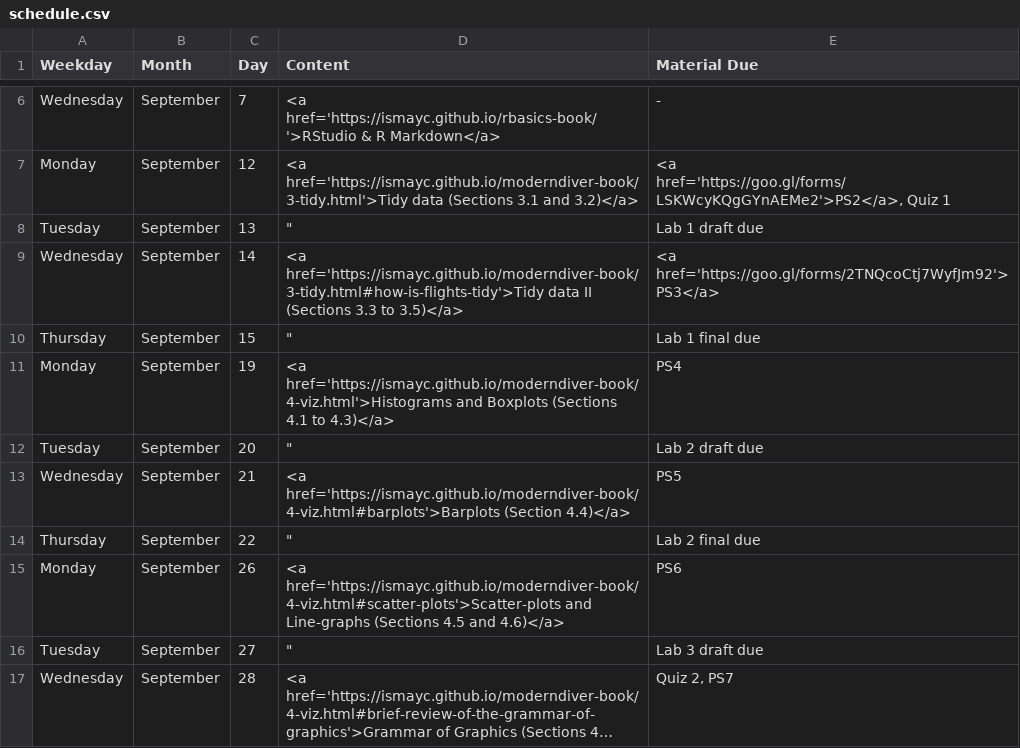
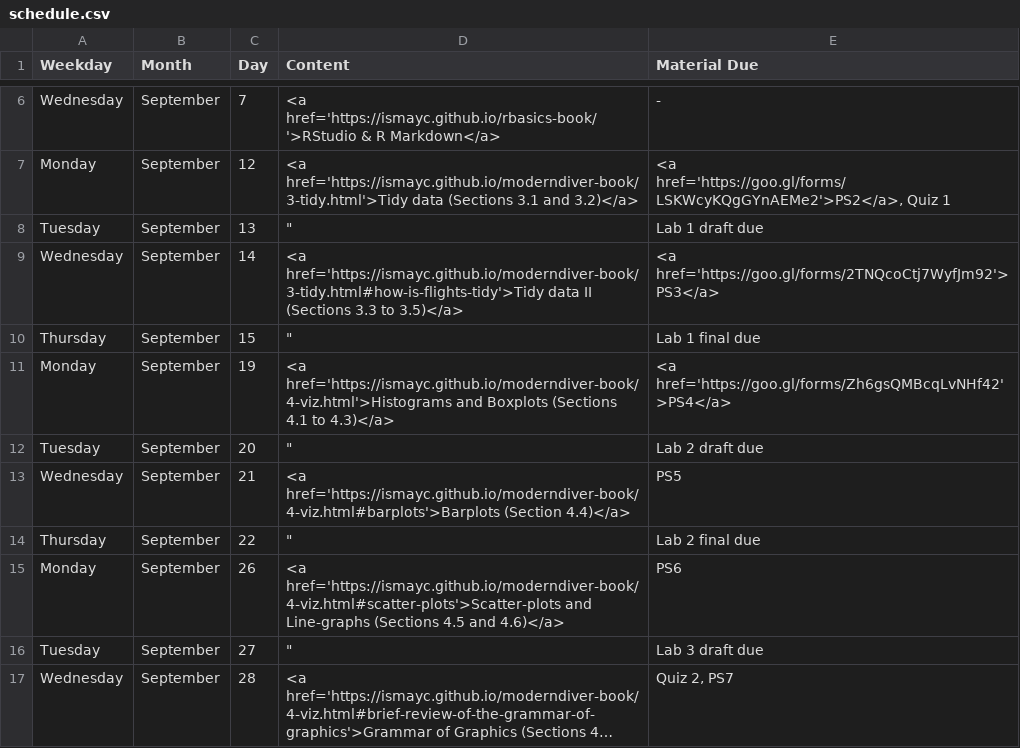
Before and after one commit to ismayc/ismayc.github.io, a CSV file: teaching/soc301-f2016/schedule.csv, drawn as a sheet; only a part is shown, gaps mark what is left out; long unchanged cells end in ….

```diff
--- a/teaching/soc301-f2016/schedule.csv
+++ b/teaching/soc301-f2016/schedule.csv
@@ -10,3 +10,3 @@ Wednesday,September,14,<a href='https://ismayc.github.io/moderndiver-book/3-tidy
 Thursday,September,15,"""",Lab 1 final due
-Monday,September,19,<a href='https://ismayc.github.io/moderndiver-book/4-viz.html'>Histograms and Boxplots (Sections 4.1 to 4.3)</a>,PS4
+Monday,September,19,<a href='https://ismayc.github.io/moderndiver-book/4-viz.html'>Histograms and Boxplots (Sections 4.1 to 4.3)</a>,<a href='https://goo.gl/forms/Zh6gsQMBcqLvNHf42'>PS4</a>
 Tuesday,September,20,"""",Lab 2 draft due
```
Also changed, not shown: 6 other files.
